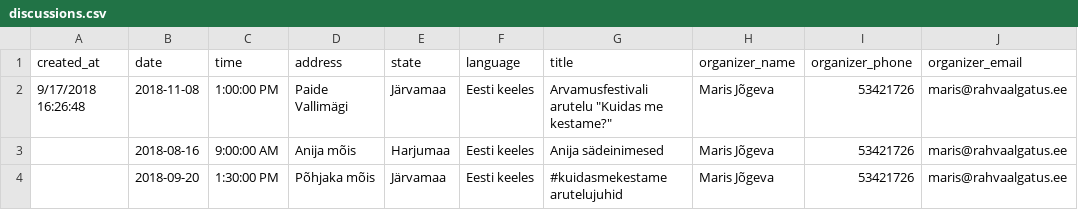
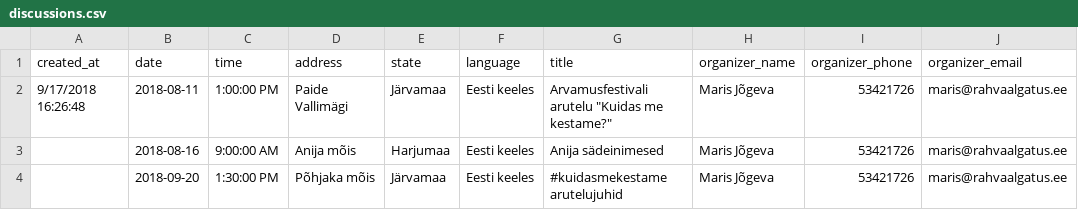
Before and after one commit to rahvaalgatus/kestame, a CSV file: content/discussions.csv, drawn as a sheet; only a part is shown; the diff names each change by its address in the sheet, - before the commit and + after, or states it on an @@ line.

Commit message:
Update discussions.

```diff
--- a/content/discussions.csv
+++ b/content/discussions.csv
-B2 (date): 2018-11-08
+B2 (date): 2018-08-11
```
